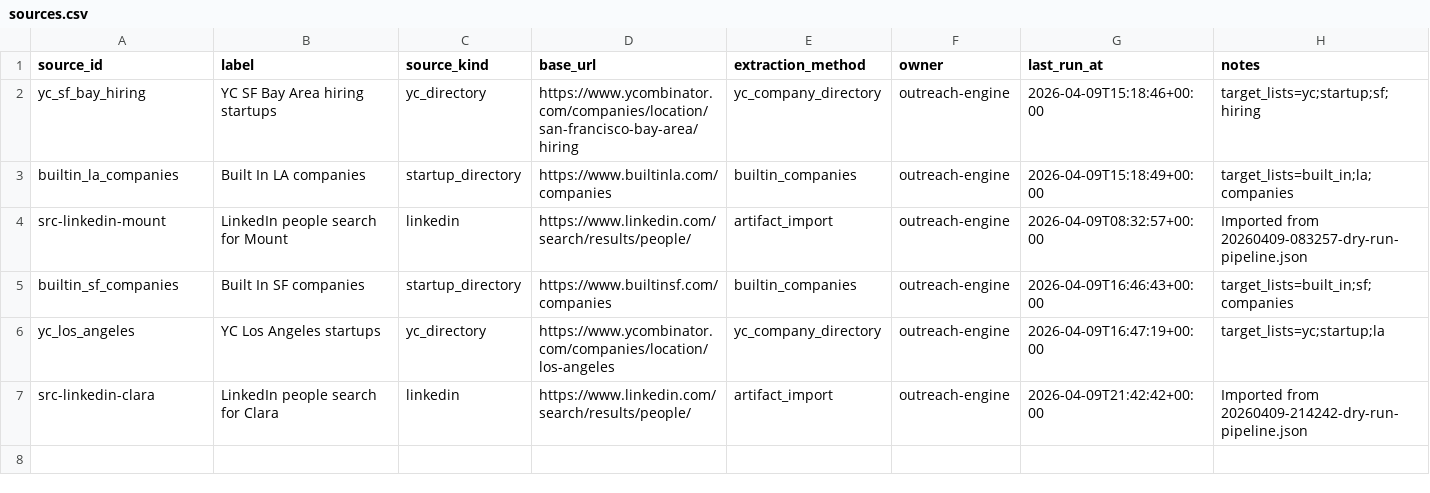
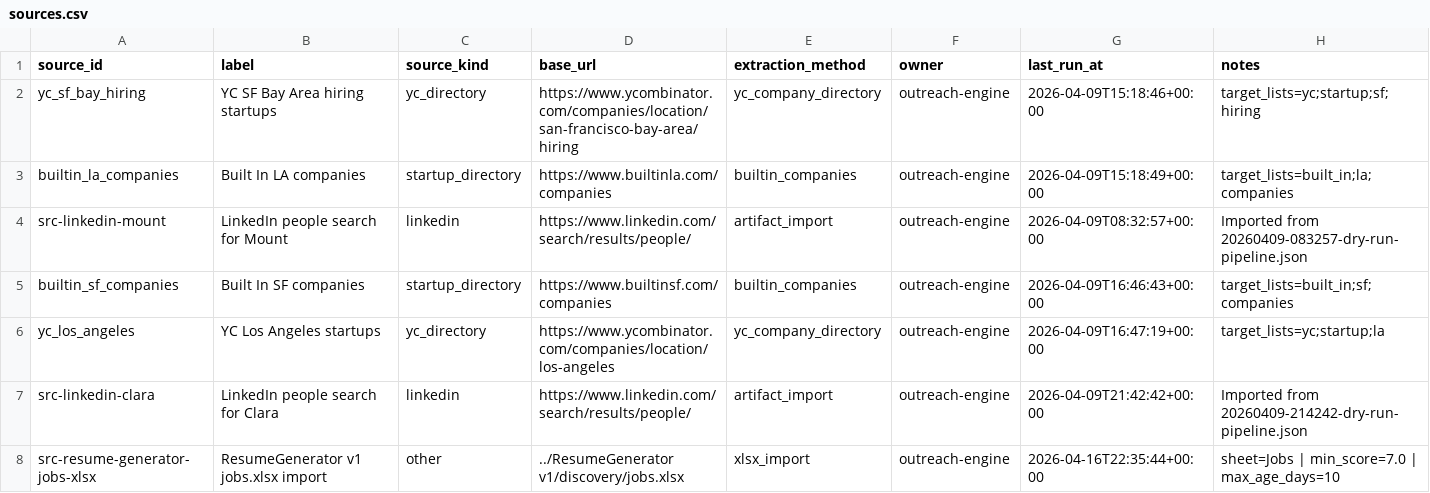
Before and after one commit to axe-pat/Outreach, a CSV file: workspace/sources.csv, drawn as a sheet; the diff names each change by its address in the sheet, - before the commit and + after, or states it on an @@ line.

```diff
--- a/workspace/sources.csv
+++ b/workspace/sources.csv
+row 8: src-resume-generator-jobs-xlsx | ResumeGenerator v1 jobs.xlsx import | other | ../ResumeGenerator v1/discovery/jobs.xlsx | xlsx_import | outreach-engine | 2026-04-16T22:35:44+00:00 | sheet=Jobs | min_score=7.0 | max_age_days=10
```
Also changed, not shown: workspace/contacts.csv, workspace/organizations.csv, 6 other files.
